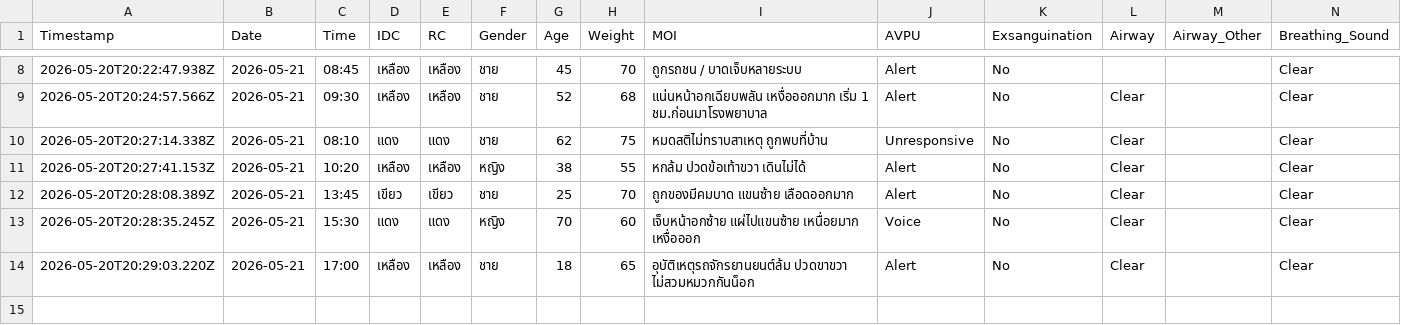
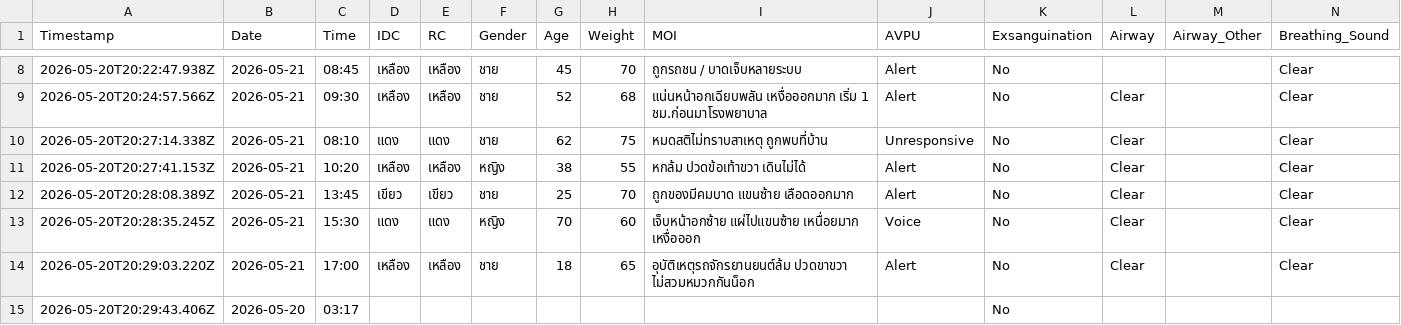
Before and after one commit to udon2536/report.github.io, a CSV file: ems_records.csv, drawn as a sheet; only a part is shown, gaps mark what is left out; rows hold the shown columns only; the diff names each change by its address in the sheet, - before the commit and + after, or states it on an @@ line.

Commit message:
EMS Record 2026-05-20T20:29:44.111Z

```diff
--- a/ems_records.csv
+++ b/ems_records.csv
+row 15: 2026-05-20T20:29:43.406Z | 2026-05-20 | 03:17 |  |  |  |  |  |  |  | No
```
